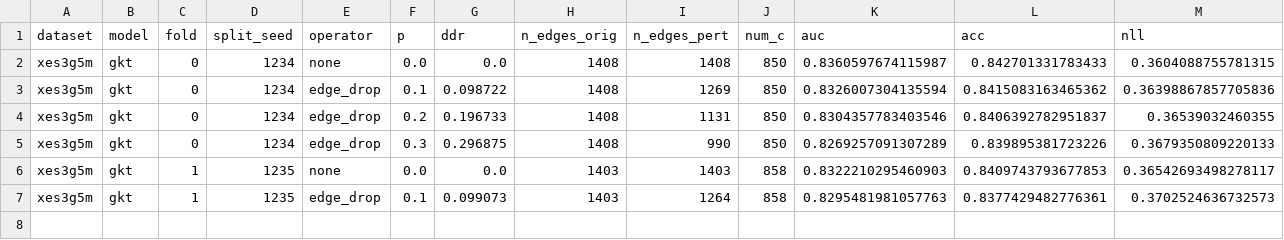
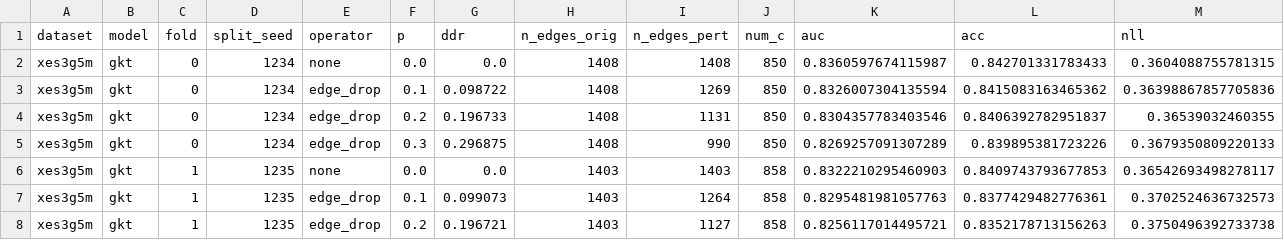
Before and after one commit to edu-risk-lab/leakage-controlled-kt-audit, a CSV file: results/q1/ddr_downstream_gkt/ddr_downstream_gkt_seed1234_part1.csv, drawn as a sheet; only a part is shown; rows hold the shown columns only; the diff names each change by its address in the sheet, - before the commit and + after, or states it on an @@ line.

Commit message:
chore: backup intermediate results for seed 1234 part1 (7/15 complete)

```diff
--- a/results/q1/ddr_downstream_gkt/ddr_downstream_gkt_seed1234_part1.csv
+++ b/results/q1/ddr_downstream_gkt/ddr_downstream_gkt_seed1234_part1.csv
+row 8: xes3g5m | gkt | 1 | 1235 | edge_drop | 0.2 | 0.196721 | 1403 | 1127 | 858 | 0.8256117014495721 | 0.8352178713156263 | 0.3750496392733738
```
